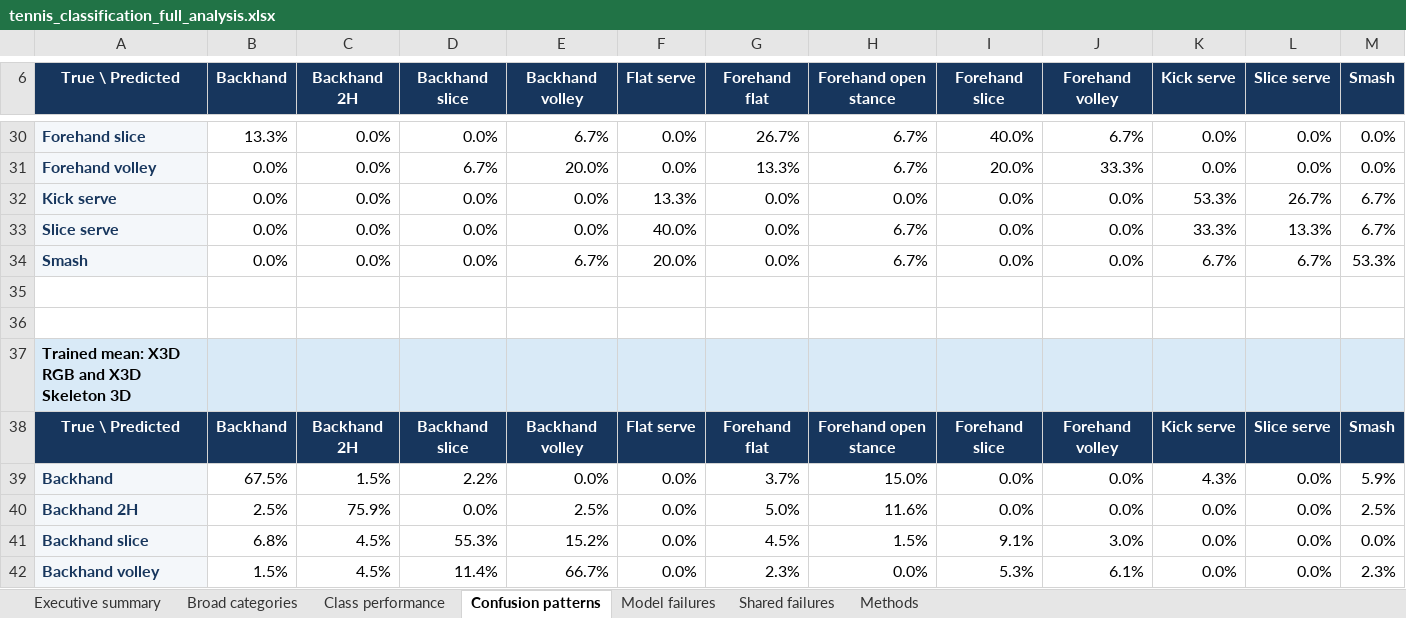
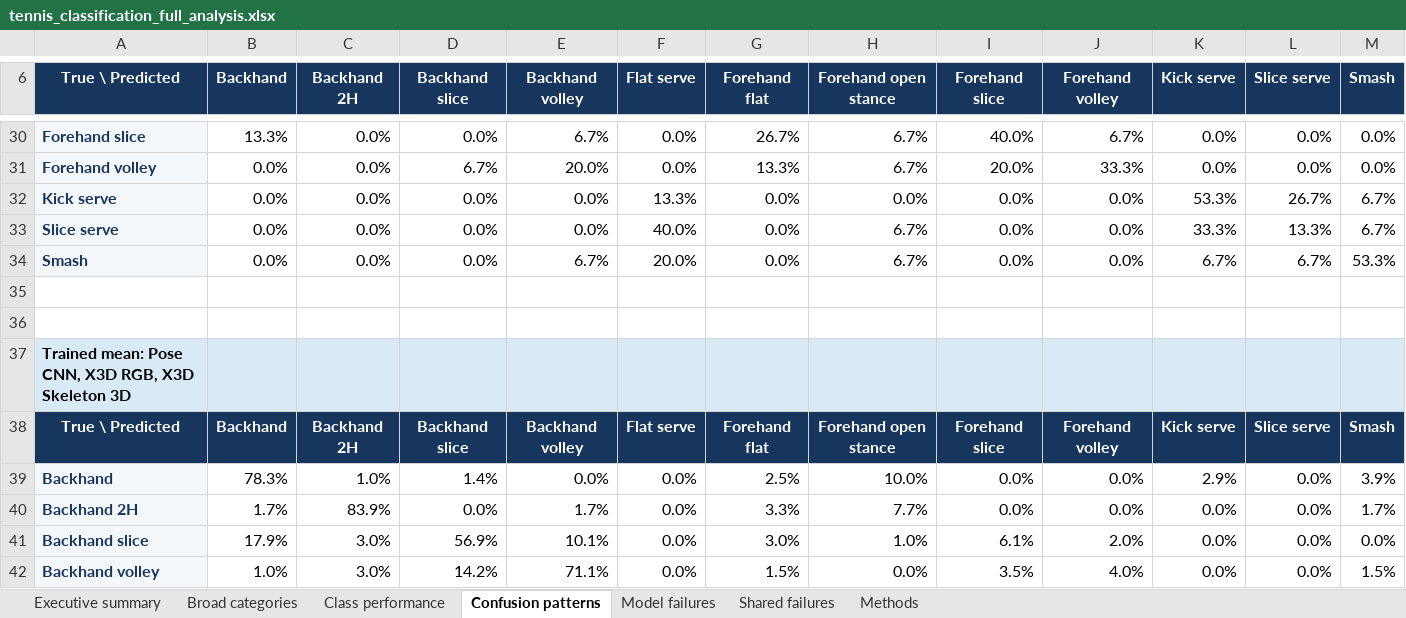
Before and after one commit to salimcodes/vision-tennis, an Excel workbook: output/full_analysis/tennis_classification_full_analysis.xlsx, sheet Confusion patterns, drawn as a sheet; only a part is shown, gaps mark what is left out; values as stored, in another font and other column widths than the file's, no borders; conditional formats not drawn; the diff covers the shown part only; the diff names each change by its address in the sheet, - before the commit and + after, or states it on an @@ line.

```diff
--- a/output/full_analysis/tennis_classification_full_analysis.xlsx (sheet Confusion patterns)
+++ b/output/full_analysis/tennis_classification_full_analysis.xlsx (sheet Confusion patterns)
-A37 (True \ Predicted): Trained mean: X3D RGB and X3D Skeleton 3D
+A37 (True \ Predicted): Trained mean: Pose CNN, X3D RGB, X3D Skeleton 3D
-B39 (Backhand): 67.5%
+B39 (Backhand): 78.3%
-C39 (Backhand 2H): 1.5%
+C39 (Backhand 2H): 1.0%
-D39 (Backhand slice): 2.2%
+D39 (Backhand slice): 1.4%
-G39 (Forehand flat): 3.7%
+G39 (Forehand flat): 2.5%
-H39 (Forehand open stance): 15.0%
+H39 (Forehand open stance): 10.0%
-K39 (Kick serve): 4.3%
+K39 (Kick serve): 2.9%
-M39 (Smash): 5.9%
+M39 (Smash): 3.9%
-B40 (Backhand): 2.5%
+B40 (Backhand): 1.7%
-C40 (Backhand 2H): 75.9%
+C40 (Backhand 2H): 83.9%
-E40 (Backhand volley): 2.5%
+E40 (Backhand volley): 1.7%
-G40 (Forehand flat): 5.0%
+G40 (Forehand flat): 3.3%
-H40 (Forehand open stance): 11.6%
+H40 (Forehand open stance): 7.7%
-M40 (Smash): 2.5%
+M40 (Smash): 1.7%
-B41 (Backhand): 6.8%
+B41 (Backhand): 17.9%
-C41:C42 (Backhand 2H): 4.5%
+C41:C42 (Backhand 2H): 3.0%
-D41 (Backhand slice): 55.3%
+D41 (Backhand slice): 56.9%
-E41 (Backhand volley): 15.2%
+E41 (Backhand volley): 10.1%
-G41 (Forehand flat): 4.5%
+G41 (Forehand flat): 3.0%
-H41 (Forehand open stance): 1.5%
+H41 (Forehand open stance): 1.0%
-I41 (Forehand slice): 9.1%
+I41 (Forehand slice): 6.1%
-J41 (Forehand volley): 3.0%
+J41 (Forehand volley): 2.0%
-B42 (Backhand): 1.5%
+B42 (Backhand): 1.0%
-D42 (Backhand slice): 11.4%
+D42 (Backhand slice): 14.2%
-E42 (Backhand volley): 66.7%
+E42 (Backhand volley): 71.1%
-G42 (Forehand flat): 2.3%
+G42 (Forehand flat): 1.5%
-I42 (Forehand slice): 5.3%
+I42 (Forehand slice): 3.5%
-J42 (Forehand volley): 6.1%
+J42 (Forehand volley): 4.0%
-M42 (Smash): 2.3%
+M42 (Smash): 1.5%
```
Also changed, not shown: 5 added rows, 5 removed rows and 176 edited cells elsewhere in this sheet, sheet Class performance, sheet Model failures, sheet Executive summary, sheet Shared failures, sheet Broad categories, sheet Methods, charts or pictures, output/tennis_classification_results_consolidated.xlsx, 24 other files.
